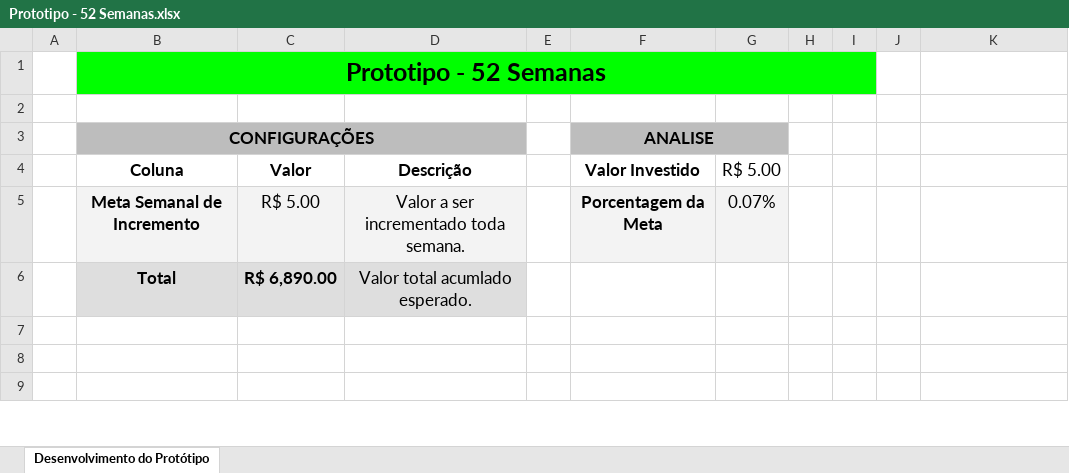
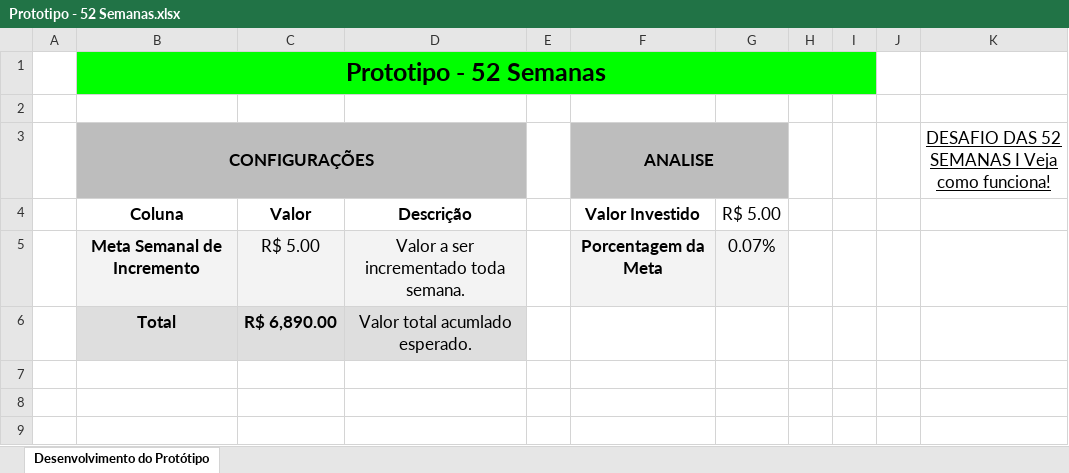
Before and after one commit to Artyyon/financial_goals_manager, an Excel workbook: docs/planilhas/Prototipo - 52 Semanas.xlsx, sheet Desenvolvimento do Protótipo, drawn as a sheet; only a part is shown; values as stored, in another font and other column widths than the file's, no borders; charts and pictures not drawn; the diff names each change by its address in the sheet, - before the commit and + after, or states it on an @@ line.

Commit message:
Finalização da atualização de versão de desenvolvimento para produção

```diff
--- a/docs/planilhas/Prototipo - 52 Semanas.xlsx (sheet Desenvolvimento do Protótipo)
+++ b/docs/planilhas/Prototipo - 52 Semanas.xlsx (sheet Desenvolvimento do Protótipo)
-K3: (empty)
+K3: DESAFIO DAS 52 SEMANAS I Veja como funciona!
```
Also changed, not shown: 12 other files.
